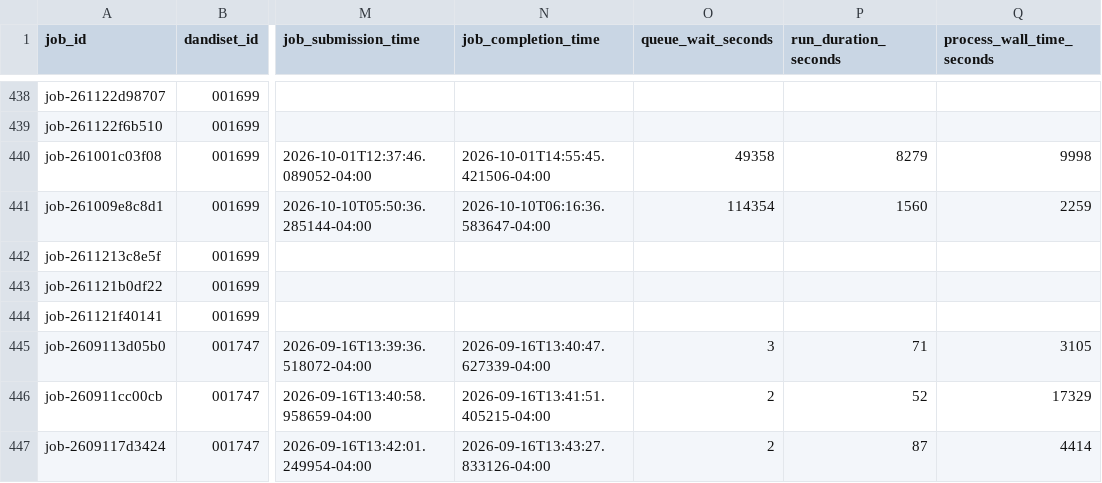
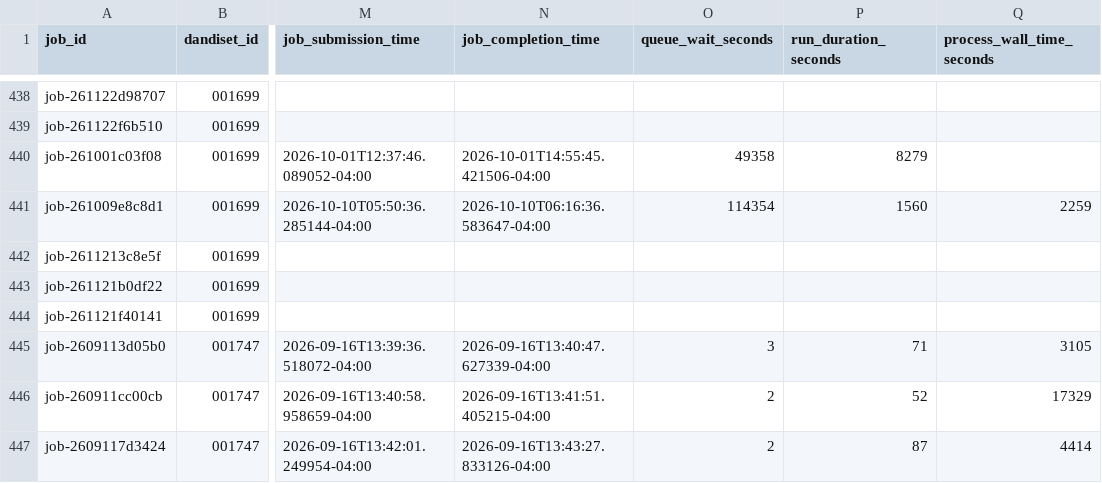
Before and after one commit to dandi-compute/001697, a TSV file: derivatives/jobs.tsv, drawn as a sheet; only a part is shown, gaps mark what is left out; the diff names each change by its address in the sheet, - before the commit and + after, or states it on an @@ line.

```diff
--- a/derivatives/jobs.tsv
+++ b/derivatives/jobs.tsv
-Q440 (process_wall_time_seconds): 9998
+Q440 (process_wall_time_seconds): (empty)
```
Also changed, not shown: 3 other files.
